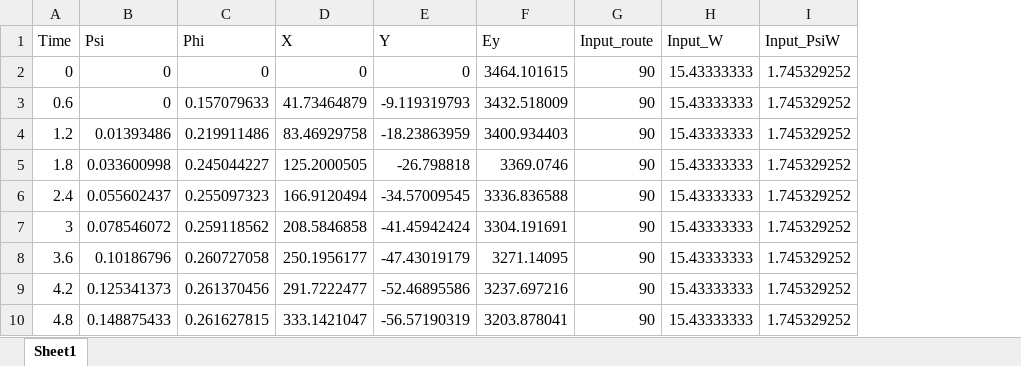
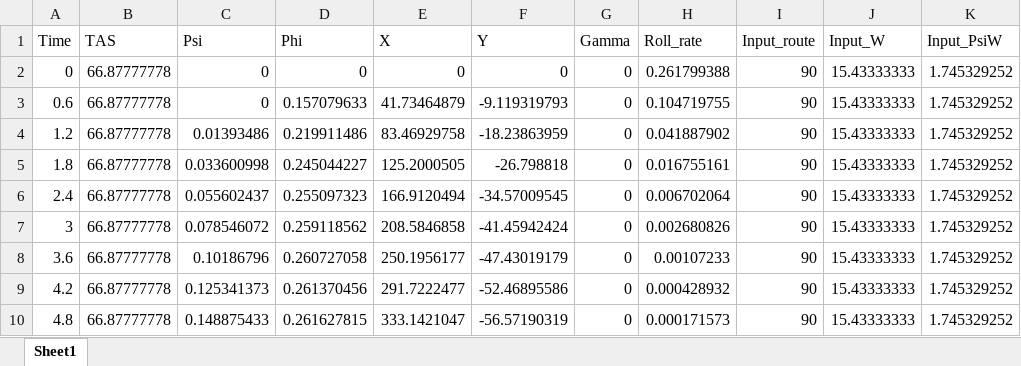
Before and after one commit to Vitor00Itou/projet-commande-vol-lateral, an Excel workbook: data/references/TS_route1.xlsx, sheet Sheet1, drawn as a sheet; only a part is shown; values as stored, in another font and other column widths than the file's, no borders; removed rows and columns are numbered as before the commit, all else as after; the diff names each change by its address in the sheet, - before the commit and + after, or states it on an @@ line.

```diff
--- a/data/references/TS_route1.xlsx (sheet Sheet1)
+++ b/data/references/TS_route1.xlsx (sheet Sheet1)
+column B (TAS), rows 2-10: all 66.87777778
-column F (Ey), rows 2-10: 3464.101615 | 3432.518009 | 3400.934403 | 3369.0746 | 3336.836588 | 3304.191691 | 3271.14095 | 3237.697216 | 3203.878041
+column G (Gamma), rows 2-10: all 0
+column H (Roll_rate), rows 2-10: 0.261799388 | 0.104719755 | 0.041887902 | 0.016755161 | 0.006702064 | 0.002680826 | 0.00107233 | 0.000428932 | 0.000171573
```
Also changed, not shown: data/references/TS_cap1.xlsx, data/references/Ts_axis1.xlsx, 14 other files.
